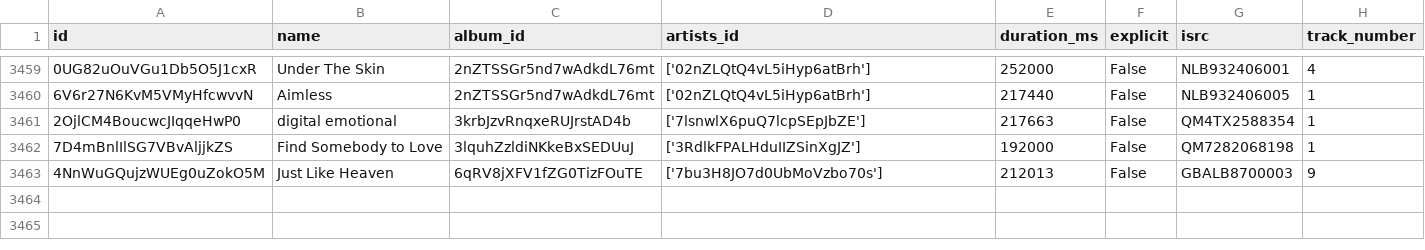
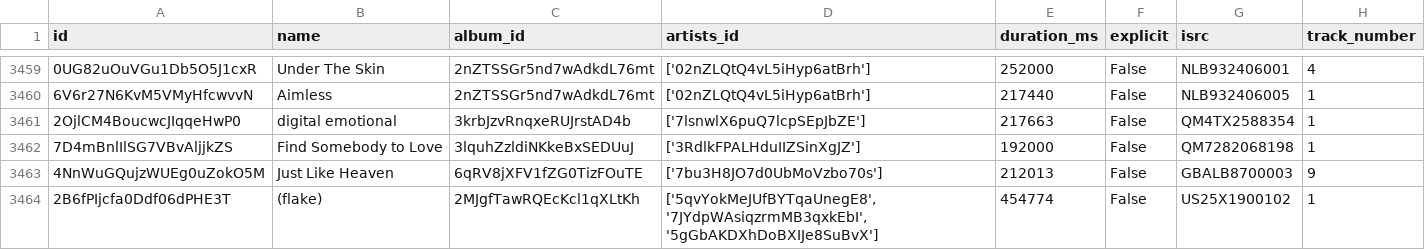
Before and after one commit to iochoa808/SpotifyData, a CSV file: data/songs.csv, drawn as a sheet; only a part is shown, gaps mark what is left out.

```diff
--- a/data/songs.csv
+++ b/data/songs.csv
@@ -3463 +3463,2 @@ id,name,album_id,artists_id,duration_ms,explicit,isrc,track_number
 4NnWuGQujzWUEg0uZokO5M,Just Like Heaven,6qRV8jXFV1fZG0TizFOuTE,['7bu3H8JO7d0UbMoVzbo70s'],212013,False,GBALB8700003,9
+2B6fPIjcfa0Ddf06dPHE3T,(flake),2MJgfTawRQEcKcl1qXLtKh,"['5qvYokMeJUfBYTqaUnegE8', '7JYdpWAsiqzrmMB3qxkEbI', '5gGbAKDXhDoBXIJe8SuBvX']",454774,False,US25X1900102,1
```
Also changed, not shown: data/artists.csv, data/recently_played.csv, 1 other file.
